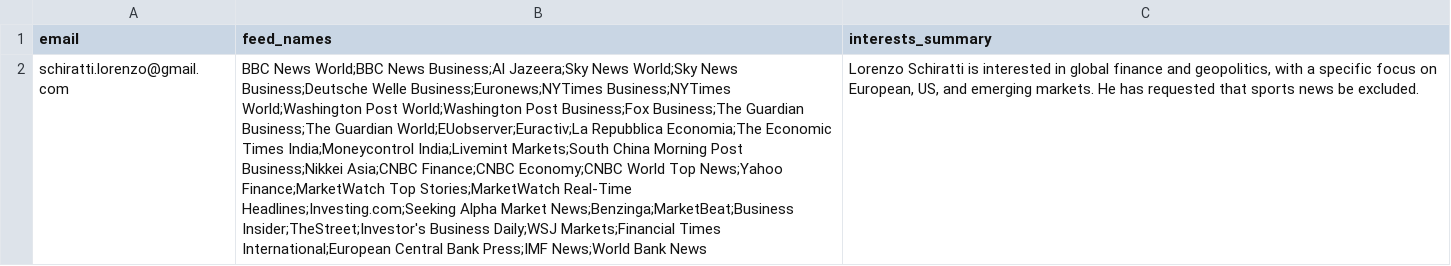
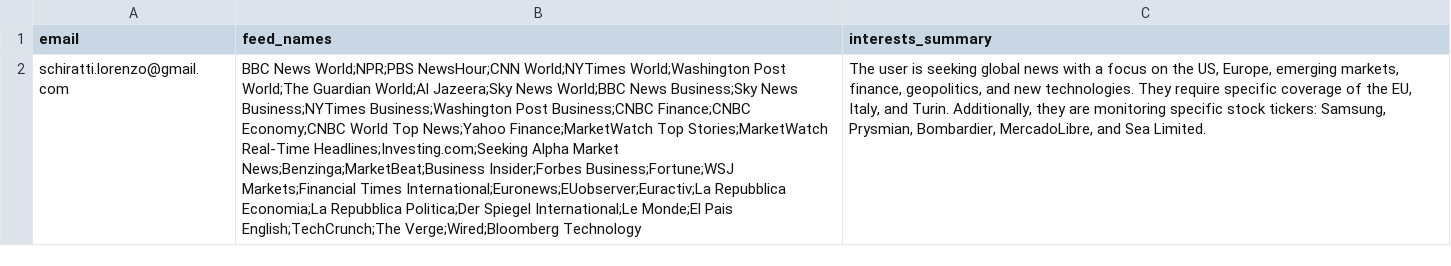
Before and after one commit to schirattilorenzo-dotcom/Finance-Digest, a CSV file: user_file.csv, drawn as a sheet; the diff names each change by its address in the sheet, - before the commit and + after, or states it on an @@ line.

```diff
--- a/user_file.csv
+++ b/user_file.csv
-B2 (feed_names): BBC News World;BBC News Business;Al Jazeera;Sky News World;Sky News Business;Deutsche Welle Business;Euronews;NYTimes Business;NYTimes World;Washington Post World;Washington Post Business;Fox Business;The Guardian Business;The Guardian World;EUobserver;Euractiv;La Repubblica Economia;The Economic Times India;Moneycontrol India;Livemint Markets;South China Morning Post Business;Nikkei Asia;CNBC Finance;CNBC Economy;CNBC World Top News;Yahoo Finance;MarketWatch Top Stories;MarketWatch Real-Time Headlines;Investing.com;Seeking Alpha Market News;Benzinga;MarketBeat;Business Insider;TheStreet;Investor's Business Daily;WSJ Markets;Financial Times International;European Central Bank Press;IMF News;World Bank News
+B2 (feed_names): BBC News World;NPR;PBS NewsHour;CNN World;NYTimes World;Washington Post World;The Guardian World;Al Jazeera;Sky News World;BBC News Business;Sky News Business;NYTimes Business;Washington Post Business;CNBC Finance;CNBC Economy;CNBC World Top News;Yahoo Finance;MarketWatch Top Stories;MarketWatch Real-Time Headlines;Investing.com;Seeking Alpha Market News;Benzinga;MarketBeat;Business Insider;Forbes Business;Fortune;WSJ Markets;Financial Times International;Euronews;EUobserver;Euractiv;La Repubblica Economia;La Repubblica Politica;Der Spiegel International;Le Monde;El Pais English;TechCrunch;The Verge;Wired;Bloomberg Technology
-C2 (interests_summary): Lorenzo Schiratti is interested in global finance and geopolitics, with a specific focus on European, US, and emerging markets. He has requested that sports news be excluded.
+C2 (interests_summary): The user is seeking global news with a focus on the US, Europe, emerging markets, finance, geopolitics, and new technologies. They require specific coverage of the EU, Italy, and Turin. Additionally, they are monitoring specific stock tickers: Samsung, Prysmian, Bombardier, MercadoLibre, and Sea Limited.
```
